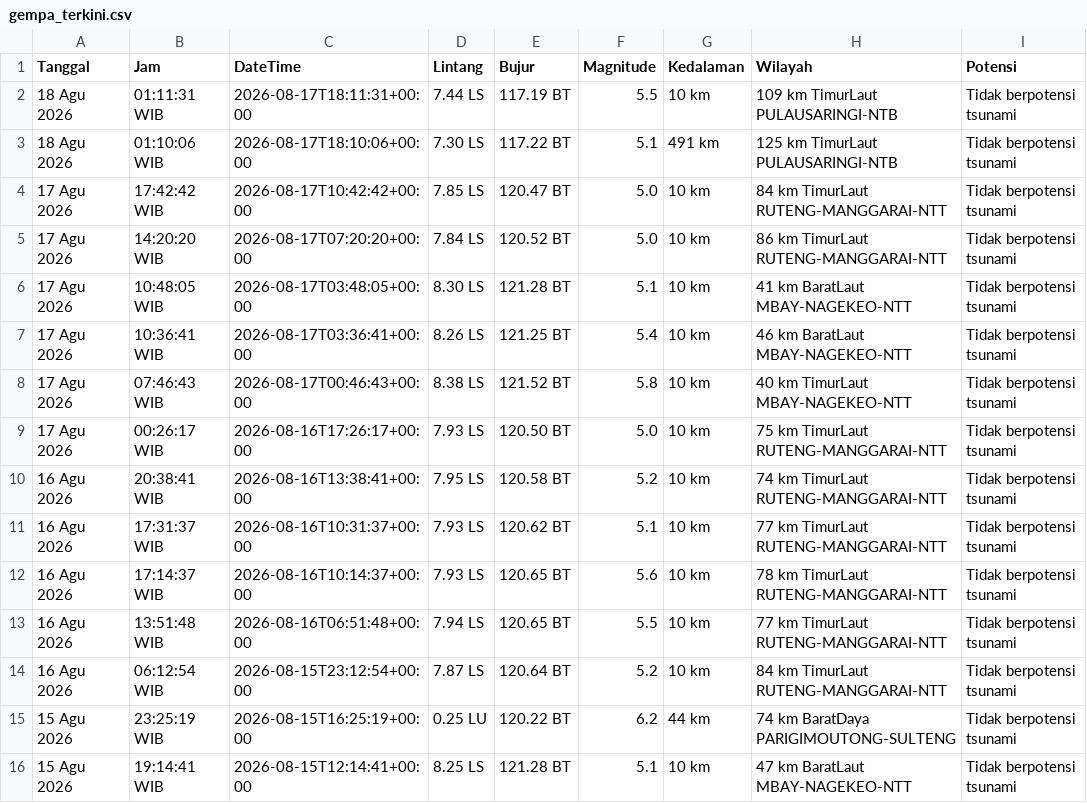
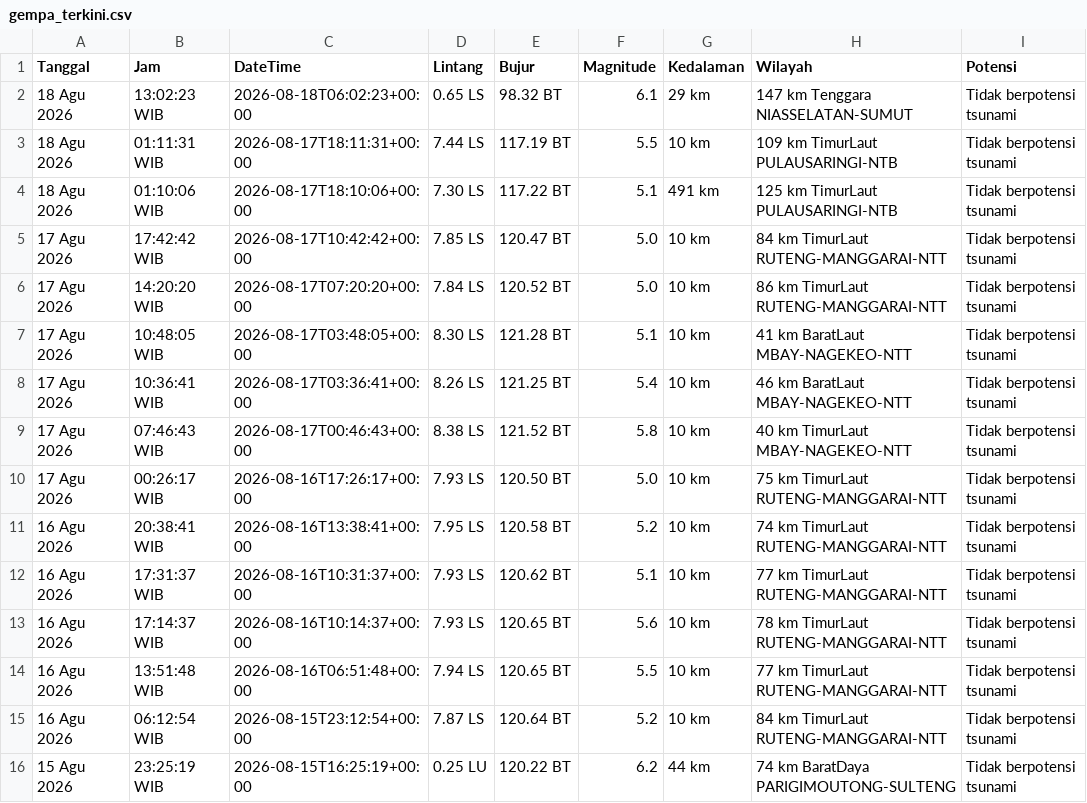
Before and after one commit to 4RGY/analisis-gempa-indonesia, a CSV file: data/gempa_terkini.csv, drawn as a sheet.

```diff
--- a/data/gempa_terkini.csv
+++ b/data/gempa_terkini.csv
@@ -1,2 +1,3 @@
 Tanggal,Jam,DateTime,Lintang,Bujur,Magnitude,Kedalaman,Wilayah,Potensi
+18 Agu 2026,13:02:23 WIB,2026-08-18T06:02:23+00:00,0.65 LS,98.32 BT,6.1,29 km,147 km Tenggara NIASSELATAN-SUMUT,Tidak berpotensi tsunami
 18 Agu 2026,01:11:31 WIB,2026-08-17T18:11:31+00:00,7.44 LS,117.19 BT,5.5,10 km,109 km TimurLaut PULAUSARINGI-NTB,Tidak berpotensi tsunami
@@ -15,2 +16 @@ Tanggal,Jam,DateTime,Lintang,Bujur,Magnitude,Kedalaman,Wilayah,Potensi
 15 Agu 2026,23:25:19 WIB,2026-08-15T16:25:19+00:00,0.25 LU,120.22 BT,6.2,44 km,74 km BaratDaya PARIGIMOUTONG-SULTENG,Tidak berpotensi tsunami
-15 Agu 2026,19:14:41 WIB,2026-08-15T12:14:41+00:00,8.25 LS,121.28 BT,5.1,10 km,47 km BaratLaut MBAY-NAGEKEO-NTT,Tidak berpotensi tsunami
```
Also changed, not shown: 3 other files.
